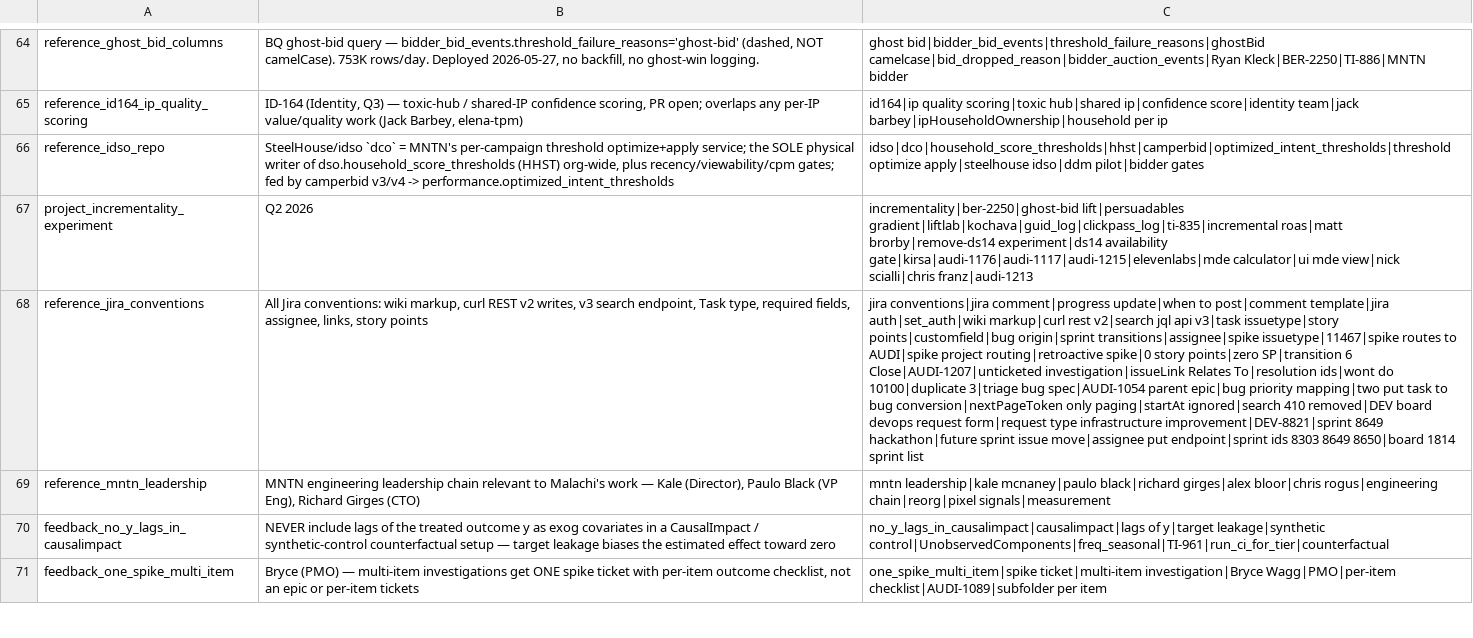
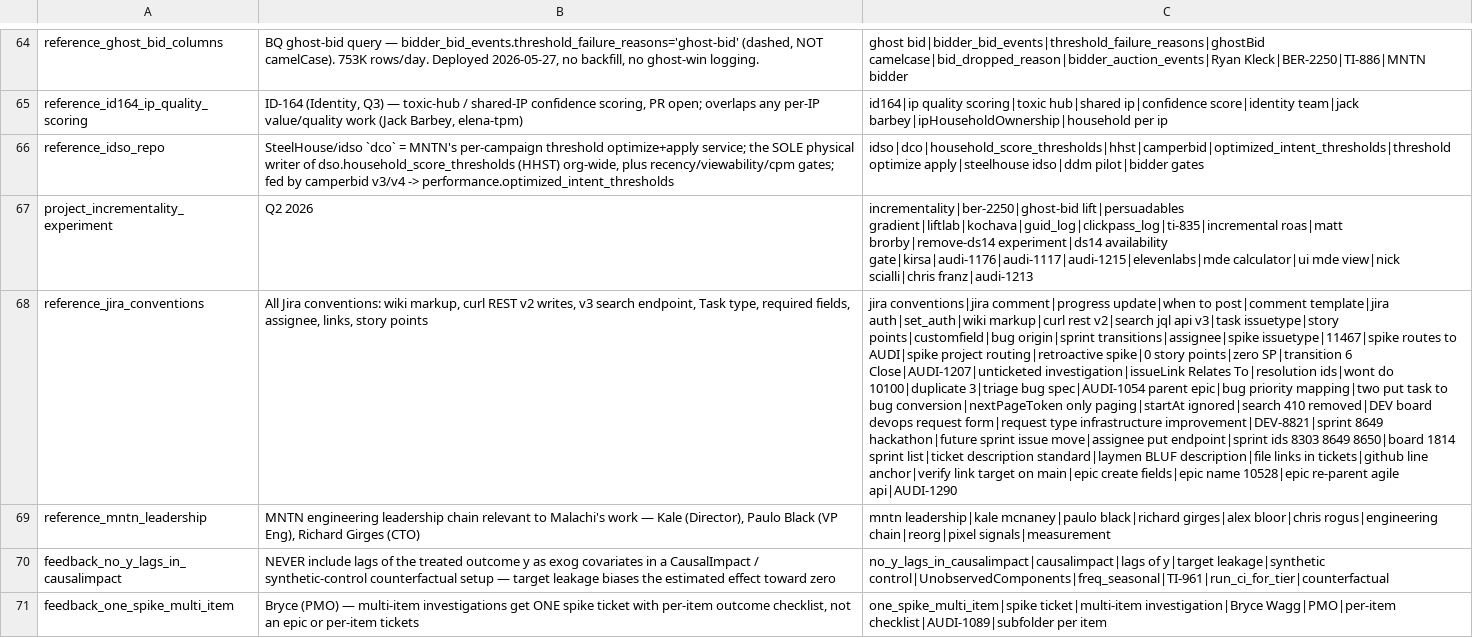
Before and after one commit to mdunn-mntn/malachi-workspace, a TSV file: knowledge/_MEMORY_RECALL.tsv, drawn as a sheet; only a part is shown, gaps mark what is left out; the diff names each change by its address in the sheet, - before the commit and + after, or states it on an @@ line.

Commit message:
AUDI-1194: jira conventions, ticket description standard (BLUF, links)

```diff
--- a/knowledge/_MEMORY_RECALL.tsv
+++ b/knowledge/_MEMORY_RECALL.tsv
-C68: …1814 sprint list
+C68: …1814 sprint list|ticket description standard|laymen BLUF description|file links in tickets|github line anchor|verify link target on main|epic create fields|epic name 10528|epic re-parent agile api|AUDI-1290
```
Also changed, not shown: 2 other files.
